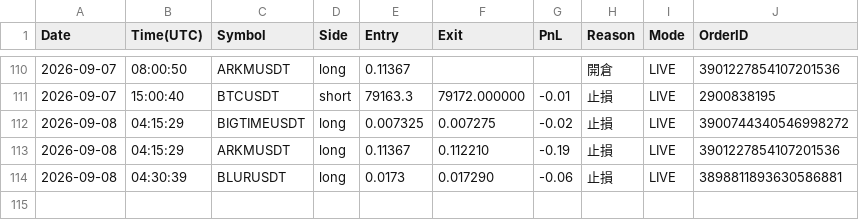
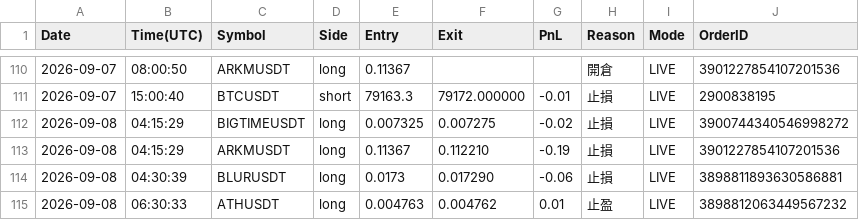
Before and after one commit to RobertChu1996/claude-tradingview-mcp-trading, a CSV file: trades_dmc.csv, drawn as a sheet; only a part is shown, gaps mark what is left out; the diff names each change by its address in the sheet, - before the commit and + after, or states it on an @@ line.

```diff
--- a/trades_dmc.csv
+++ b/trades_dmc.csv
+row 115: 2026-09-08 | 06:30:33 | ATHUSDT | long | 0.004763 | 0.004762 | 0.01 | 止盈 | LIVE | 3898812063449567232
```
Also changed, not shown: 4 other files.
